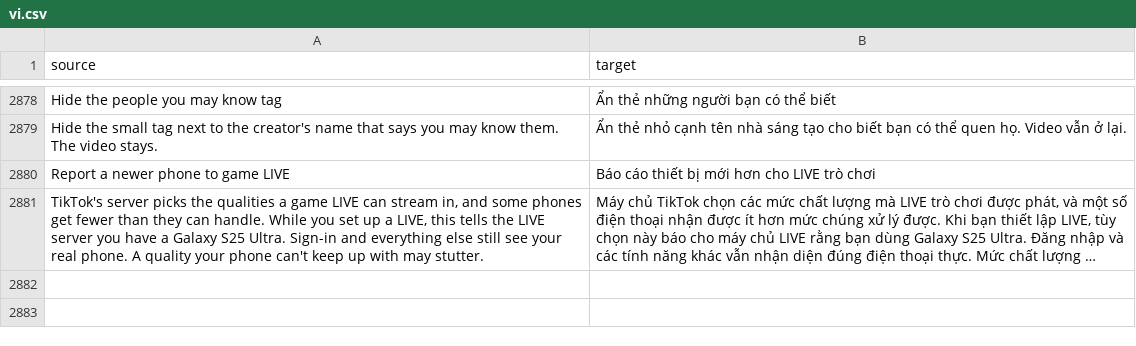
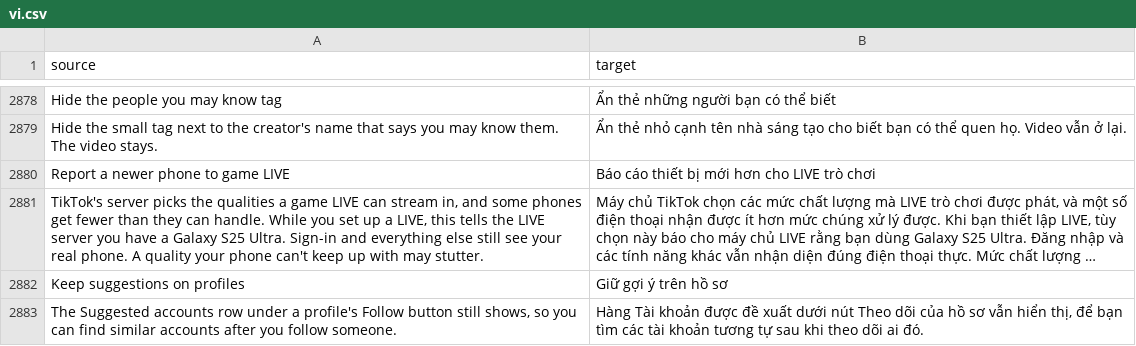
Before and after one commit to SysAdminDoc/HushFeed, a CSV file: extensions/tiktok/src/main/l10n/vi.csv, drawn as a sheet; only a part is shown, gaps mark what is left out; long unchanged cells end in …; the diff names each change by its address in the sheet, - before the commit and + after, or states it on an @@ line.

Commit message:
Collapse a profile's suggestions panel with its cards
On a profile, TikTok opens a Suggested accounts panel under the Follow
button after you follow someone: a header with View all over a list of
a fixed height. Hide suggested accounts collapsed the cards but left the
panel, so the header sat over an empty box.

Once a cell is in its list, walk up to the profile page and collapse the
nearest ancestor holding the panel header too. Keep suggestions on
profiles leaves the panel and its cards alone. Covered by Robolectric
view trees; not yet seen on a device.

Refs #462

```diff
--- a/extensions/tiktok/src/main/l10n/vi.csv
+++ b/extensions/tiktok/src/main/l10n/vi.csv
+row 2882: Keep suggestions on profiles | Giữ gợi ý trên hồ sơ
+row 2883: The Suggested accounts row under a profile's Follow button still shows, so you can find similar accounts after you follow someone. | Hàng Tài khoản được đề xuất dưới nút Theo dõi của hồ sơ vẫn hiển thị, để bạn tìm các tài khoản tương tự sau khi theo dõi ai đó.
```
Also changed, not shown: extensions/tiktok/src/main/l10n/ar.tsv, extensions/tiktok/src/main/l10n/az.tsv, 27 other files.
